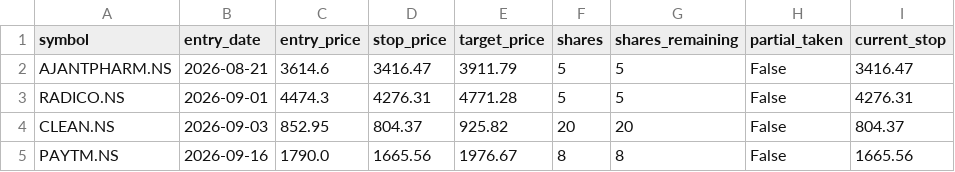
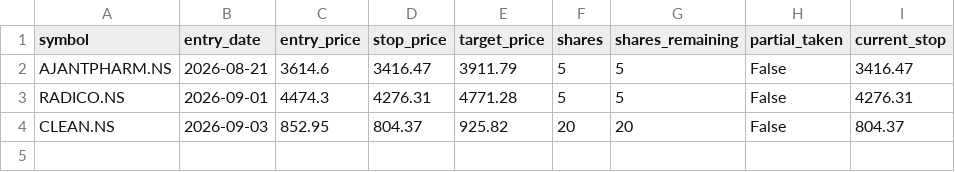
Before and after one commit to jyothsnav2012/trading-data-public, a CSV file: open_paper_positions.csv, drawn as a sheet.

```diff
--- a/open_paper_positions.csv
+++ b/open_paper_positions.csv
@@ -4,2 +4 @@ RADICO.NS,2026-09-01,4474.3,4276.31,4771.28,5,5,False,4276.31
 CLEAN.NS,2026-09-03,852.95,804.37,925.82,20,20,False,804.37
-PAYTM.NS,2026-09-16,1790.0,1665.56,1976.67,8,8,False,1665.56
```
Also changed, not shown: closed_paper_trades.csv, 1 other file.
